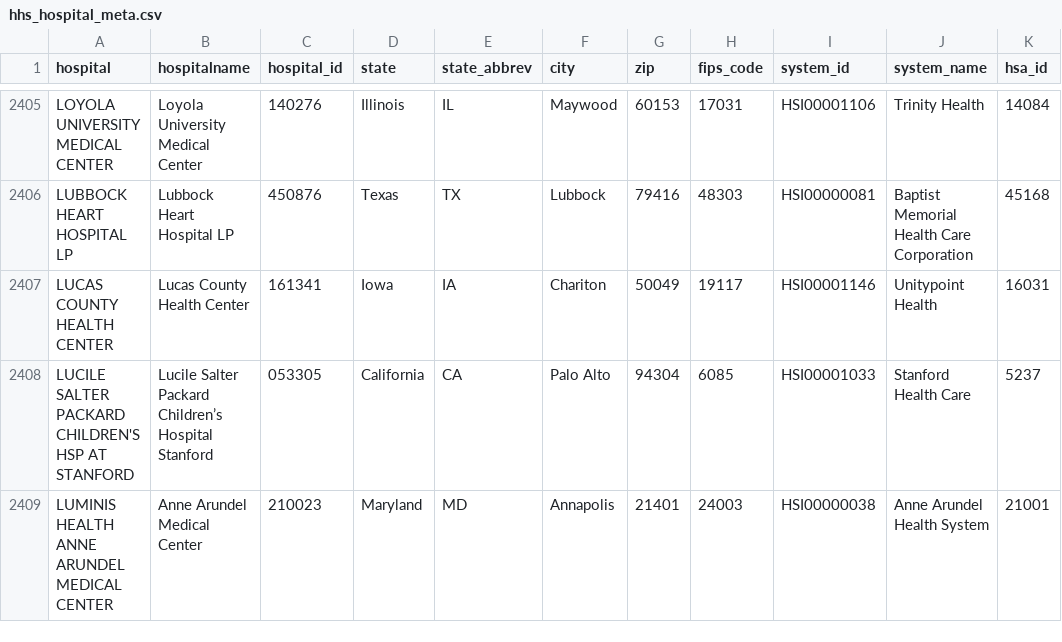
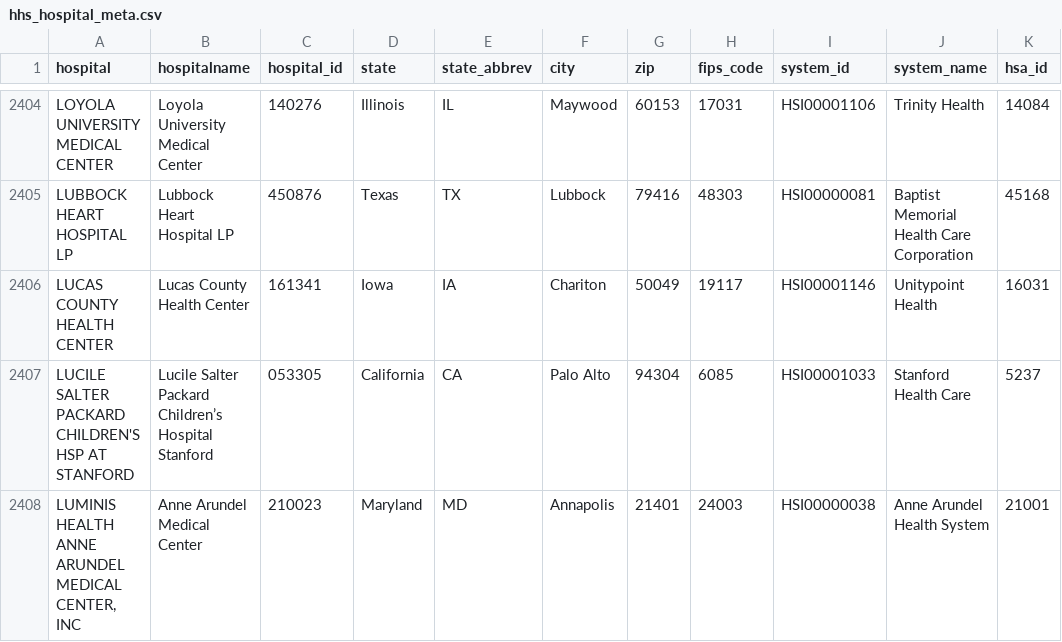
Before and after one commit to flixpar/covid-patient-redistribution-site, a CSV file: data/hhs_hospital_meta.csv, drawn as a sheet; only a part is shown, gaps mark what is left out; addresses are those after the commit; the diff covers the shown part only; the diff names each change by its address in the sheet, - before the commit and + after, or states it on an @@ line.

```diff
--- a/data/hhs_hospital_meta.csv
+++ b/data/hhs_hospital_meta.csv
-A2408 (hospital): LUMINIS HEALTH ANNE ARUNDEL MEDICAL CENTER
+A2408 (hospital): LUMINIS HEALTH ANNE ARUNDEL MEDICAL CENTER, INC
```
Also changed, not shown: 4 added rows and 6 removed rows elsewhere in this file, data/beds_hhs.csv, data/capacity_hhs.csv, 9 other files.
